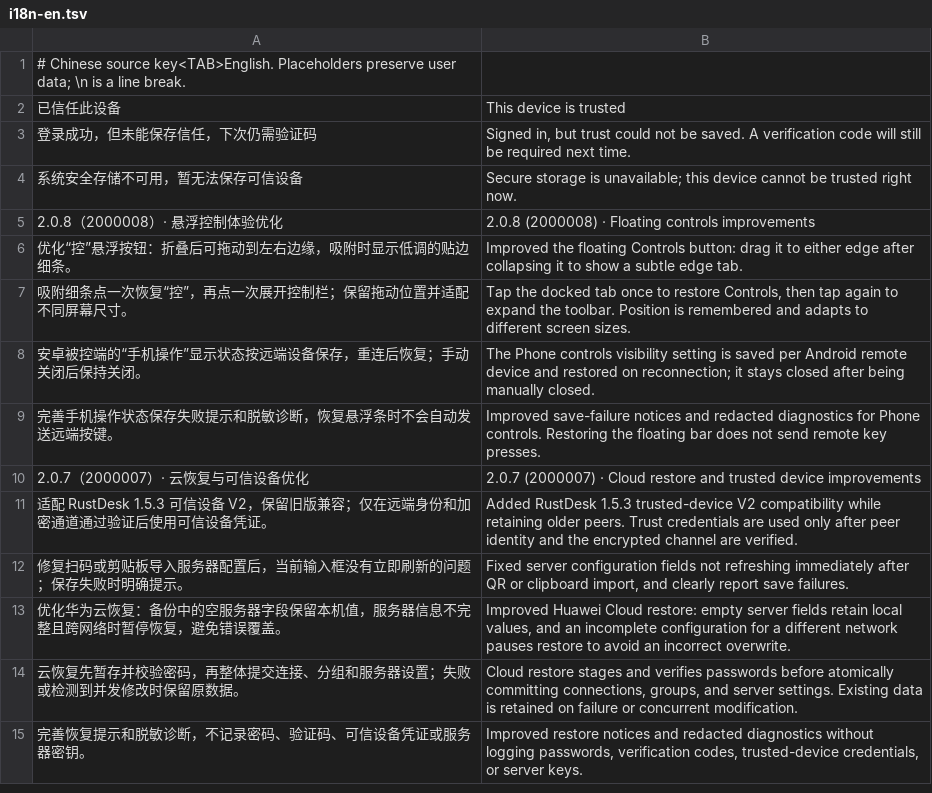
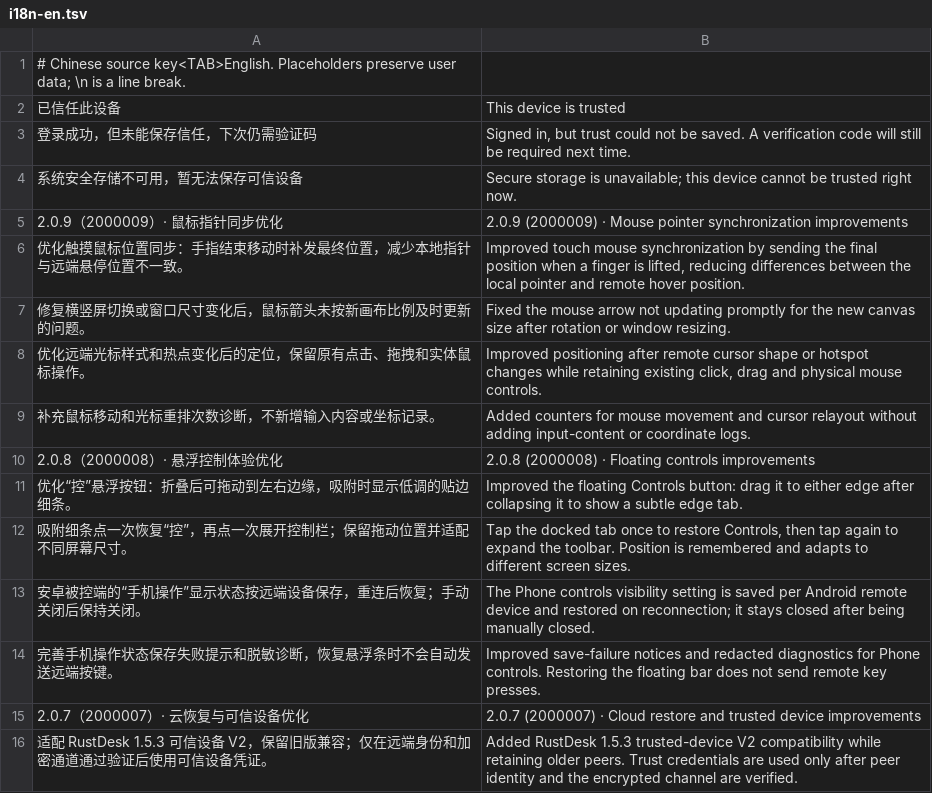
Before and after one commit to oliverhy/StarRustDesk, a TSV file: tools/i18n-en.tsv, drawn as a sheet; only a part is shown; the shorter side is filled out with more unchanged rows.

Commit message:
Release 2.0.9: improve remote cursor positioning

```diff
--- a/tools/i18n-en.tsv
+++ b/tools/i18n-en.tsv
@@ -4,2 +4,7 @@
 系统安全存储不可用，暂无法保存可信设备	Secure storage is unavailable; this device cannot be trusted right now.
+2.0.9（2000009）· 鼠标指针同步优化	2.0.9 (2000009) · Mouse pointer synchronization improvements
+优化触摸鼠标位置同步：手指结束移动时补发最终位置，减少本地指针与远端悬停位置不一致。	Improved touch mouse synchronization by sending the final position when a finger is lifted, reducing differences between the local pointer and remote hover position.
+修复横竖屏切换或窗口尺寸变化后，鼠标箭头未按新画布比例及时更新的问题。	Fixed the mouse arrow not updating promptly for the new canvas size after rotation or window resizing.
+优化远端光标样式和热点变化后的定位，保留原有点击、拖拽和实体鼠标操作。	Improved positioning after remote cursor shape or hotspot changes while retaining existing click, drag and physical mouse controls.
+补充鼠标移动和光标重排次数诊断，不新增输入内容或坐标记录。	Added counters for mouse movement and cursor relayout without adding input-content or coordinate logs.
 2.0.8（2000008）· 悬浮控制体验优化	2.0.8 (2000008) · Floating controls improvements
```
Also changed, not shown: 9 other files.
